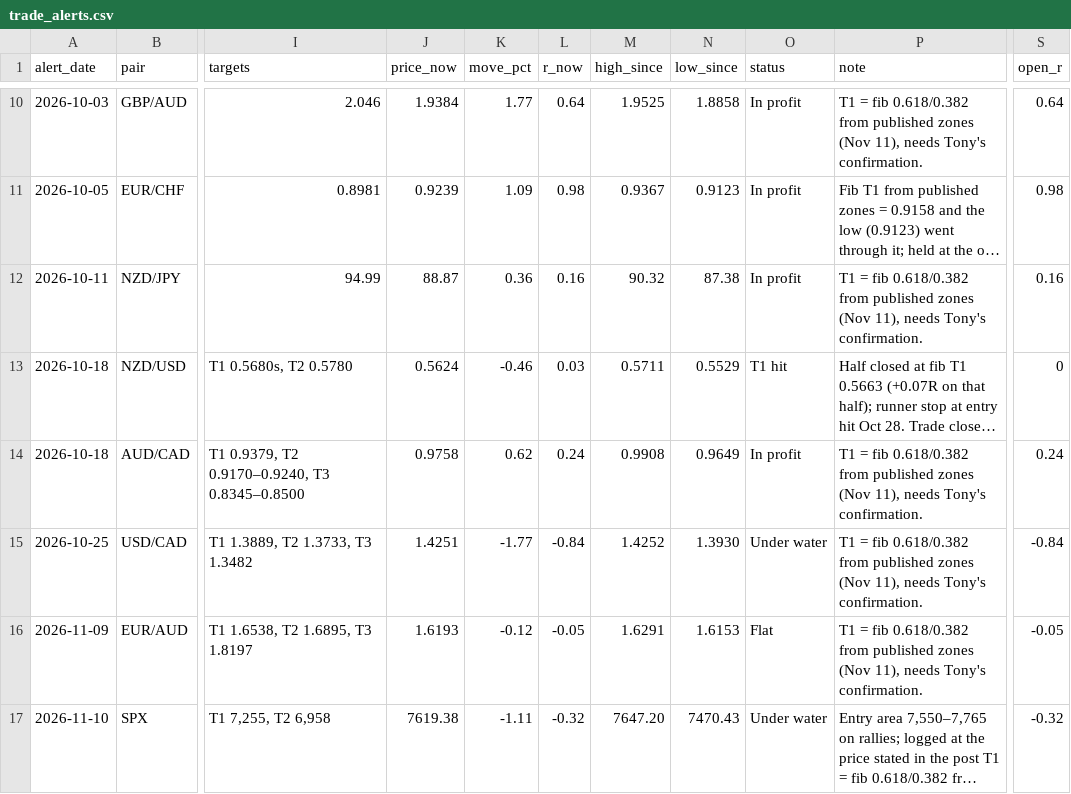
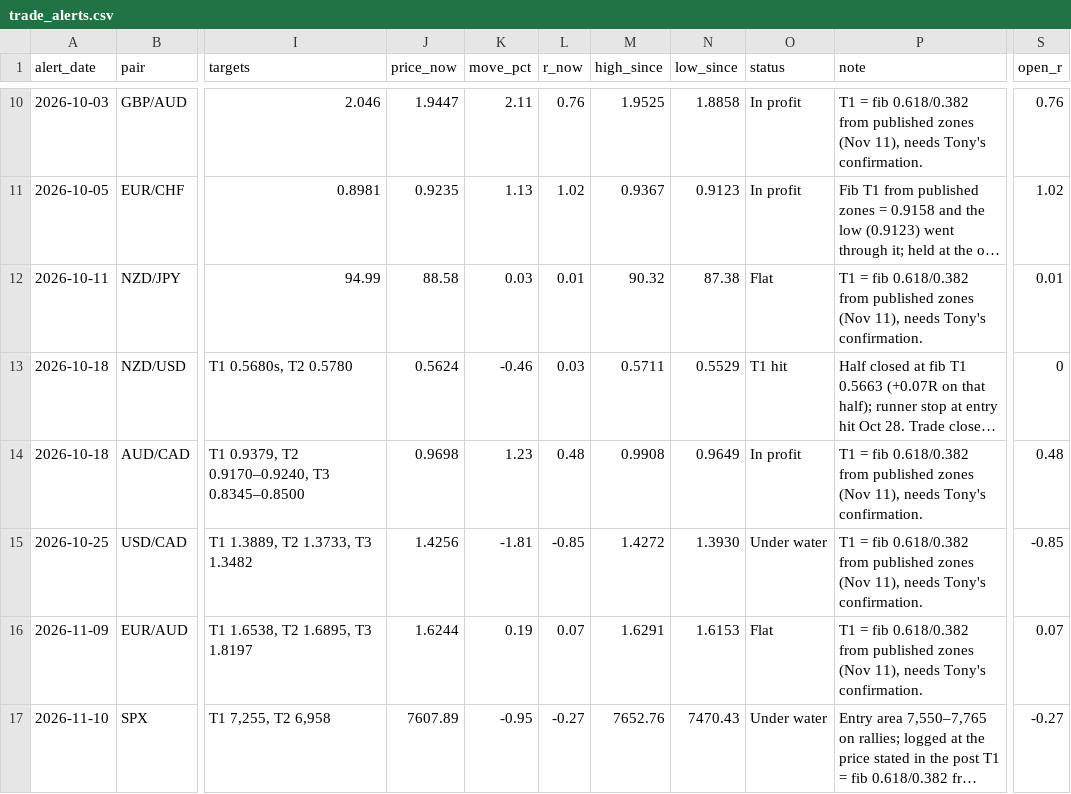
Before and after one commit to HolisticTrader/holistic-market-pulse, a CSV file: scorecard/trade_alerts.csv, drawn as a sheet; only a part is shown, gaps mark what is left out; long unchanged cells end in …; the diff covers the shown part only; the diff names each change by its address in the sheet, - before the commit and + after, or states it on an @@ line.

```diff
--- a/scorecard/trade_alerts.csv
+++ b/scorecard/trade_alerts.csv
-J10 (price_now): 1.9384
+J10 (price_now): 1.9447
-K10 (move_pct): 1.77
+K10 (move_pct): 2.11
-L10 (r_now): 0.64
+L10 (r_now): 0.76
-S10 (open_r): 0.64
+S10 (open_r): 0.76
-J11 (price_now): 0.9239
+J11 (price_now): 0.9235
-K11 (move_pct): 1.09
+K11 (move_pct): 1.13
-L11 (r_now): 0.98
+L11 (r_now): 1.02
-S11 (open_r): 0.98
+S11 (open_r): 1.02
-J12 (price_now): 88.87
+J12 (price_now): 88.58
-K12 (move_pct): 0.36
+K12 (move_pct): 0.03
-L12 (r_now): 0.16
+L12 (r_now): 0.01
-O12 (status): In profit
+O12 (status): Flat
-S12 (open_r): 0.16
+S12 (open_r): 0.01
-J14 (price_now): 0.9758
+J14 (price_now): 0.9698
-K14 (move_pct): 0.62
+K14 (move_pct): 1.23
-L14 (r_now): 0.24
+L14 (r_now): 0.48
-S14 (open_r): 0.24
+S14 (open_r): 0.48
-J15 (price_now): 1.4251
+J15 (price_now): 1.4256
-K15 (move_pct): -1.77
+K15 (move_pct): -1.81
-L15 (r_now): -0.84
+L15 (r_now): -0.85
-M15 (high_since): 1.4252
+M15 (high_since): 1.4272
-S15 (open_r): -0.84
+S15 (open_r): -0.85
-J16 (price_now): 1.6193
+J16 (price_now): 1.6244
-K16 (move_pct): -0.12
+K16 (move_pct): 0.19
-L16 (r_now): -0.05
+L16 (r_now): 0.07
-S16 (open_r): -0.05
+S16 (open_r): 0.07
-J17 (price_now): 7619.38
+J17 (price_now): 7607.89
-K17 (move_pct): -1.11
+K17 (move_pct): -0.95
-L17 (r_now): -0.32
+L17 (r_now): -0.27
-M17 (high_since): 7647.20
+M17 (high_since): 7652.76
-S17 (open_r): -0.32
+S17 (open_r): -0.27
```
Also changed, not shown: 31 edited cells elsewhere in this file, scorecard/public.csv, 1 other file.
